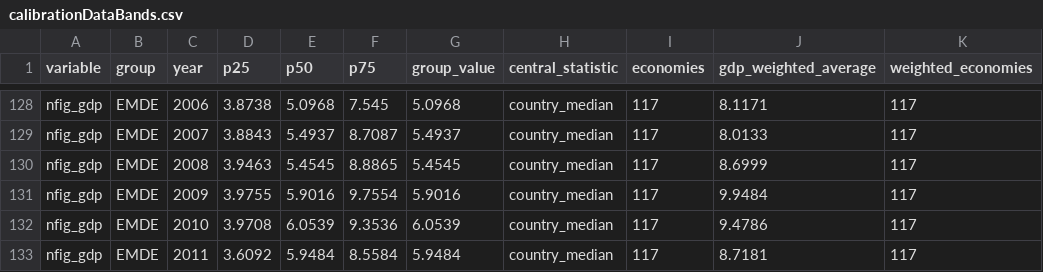
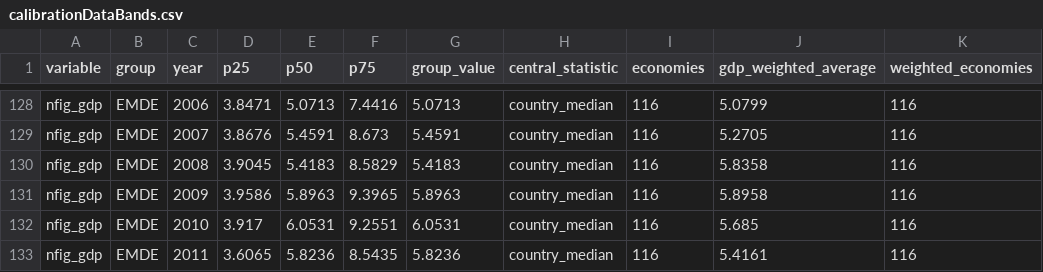
Before and after one commit to kbankowski-econ/2025-05_spendingModelling, a CSV file: docs/2026-06_wp-imf/figures/calibrationDataBands.csv, drawn as a sheet; only a part is shown, gaps mark what is left out; the diff covers the shown part only; the diff names each change by its address in the sheet, - before the commit and + after, or states it on an @@ line.

```diff
--- a/docs/2026-06_wp-imf/figures/calibrationDataBands.csv
+++ b/docs/2026-06_wp-imf/figures/calibrationDataBands.csv
-D128 (p25): 3.8738
+D128 (p25): 3.8471
-E128 (p50): 5.0968
+E128 (p50): 5.0713
-F128 (p75): 7.545
+F128 (p75): 7.4416
-G128 (group_value): 5.0968
+G128 (group_value): 5.0713
-I128:I133 (economies): 117
+I128:I133 (economies): 116
-J128 (gdp_weighted_average): 8.1171
+J128 (gdp_weighted_average): 5.0799
-K128:K133 (weighted_economies): 117
+K128:K133 (weighted_economies): 116
-D129 (p25): 3.8843
+D129 (p25): 3.8676
-E129 (p50): 5.4937
+E129 (p50): 5.4591
-F129 (p75): 8.7087
+F129 (p75): 8.673
-G129 (group_value): 5.4937
+G129 (group_value): 5.4591
-J129 (gdp_weighted_average): 8.0133
+J129 (gdp_weighted_average): 5.2705
-D130 (p25): 3.9463
+D130 (p25): 3.9045
-E130 (p50): 5.4545
+E130 (p50): 5.4183
-F130 (p75): 8.8865
+F130 (p75): 8.5829
-G130 (group_value): 5.4545
+G130 (group_value): 5.4183
-J130 (gdp_weighted_average): 8.6999
+J130 (gdp_weighted_average): 5.8358
-D131 (p25): 3.9755
+D131 (p25): 3.9586
-E131 (p50): 5.9016
+E131 (p50): 5.8963
-F131 (p75): 9.7554
+F131 (p75): 9.3965
-G131 (group_value): 5.9016
+G131 (group_value): 5.8963
-J131 (gdp_weighted_average): 9.9484
+J131 (gdp_weighted_average): 5.8958
-D132 (p25): 3.9708
+D132 (p25): 3.917
-E132 (p50): 6.0539
+E132 (p50): 6.0531
-F132 (p75): 9.3536
+F132 (p75): 9.2551
-G132 (group_value): 6.0539
+G132 (group_value): 6.0531
-J132 (gdp_weighted_average): 9.4786
+J132 (gdp_weighted_average): 5.685
-D133 (p25): 3.6092
+D133 (p25): 3.6065
-E133 (p50): 5.9484
+E133 (p50): 5.8236
-F133 (p75): 8.5584
+F133 (p75): 8.5435
-G133 (group_value): 5.9484
+G133 (group_value): 5.8236
-J133 (gdp_weighted_average): 8.7181
+J133 (gdp_weighted_average): 5.4161
```
Also changed, not shown: 1 added row, 1 removed row and 113 edited cells elsewhere in this file, 5 other files.
